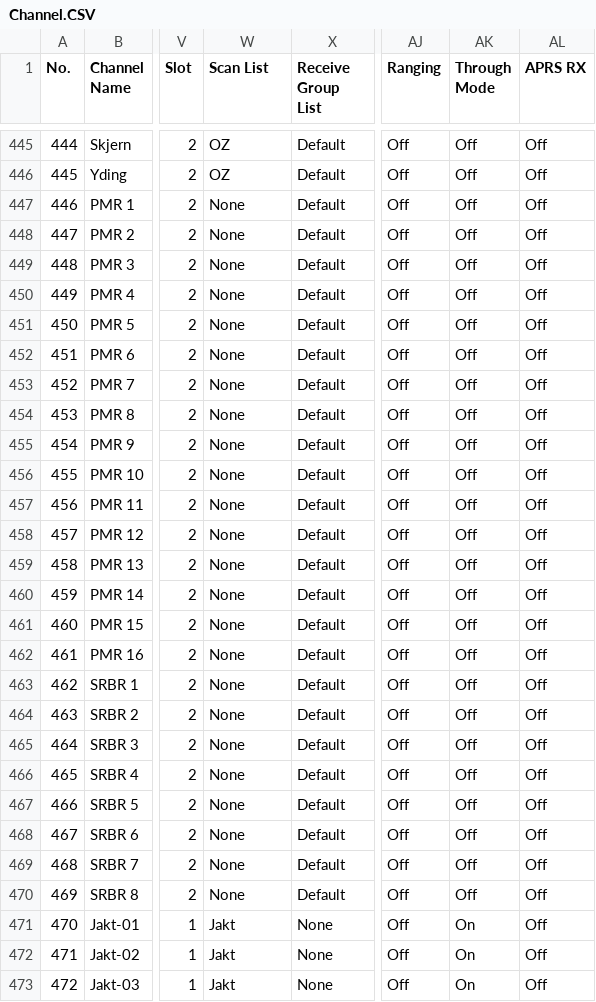
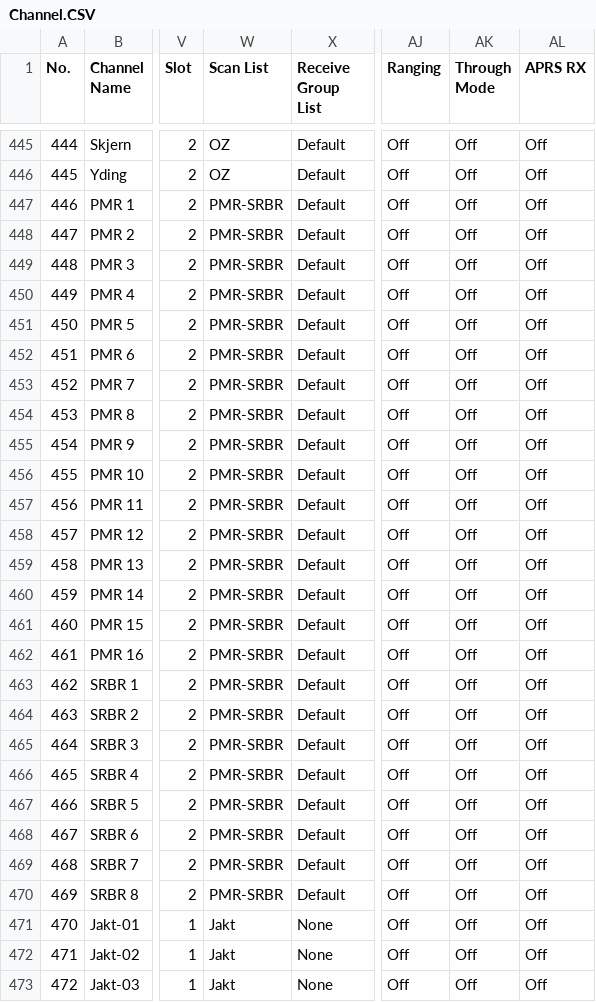
Before and after one commit to sm0rgm/at-d878uv, a CSV file: Channel.CSV, drawn as a sheet; only a part is shown, gaps mark what is left out; the diff covers the shown part only; the diff names each change by its address in the sheet, - before the commit and + after, or states it on an @@ line.

Commit message:
Ingen scanlista förvald för PMR-SRBR

```diff
--- a/Channel.CSV
+++ b/Channel.CSV
-W447:W470 (Scan List): None
+W447:W470 (Scan List): PMR-SRBR
-AK471:AK473 (Through Mode): On
+AK471:AK473 (Through Mode): Off
```
Also changed, not shown: 5 edited cells elsewhere in this file.
